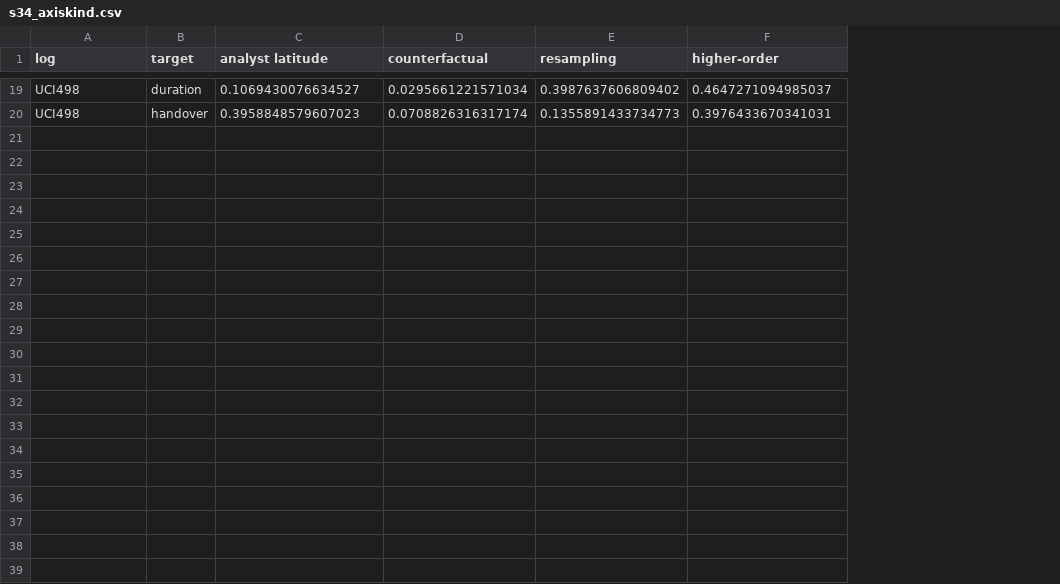
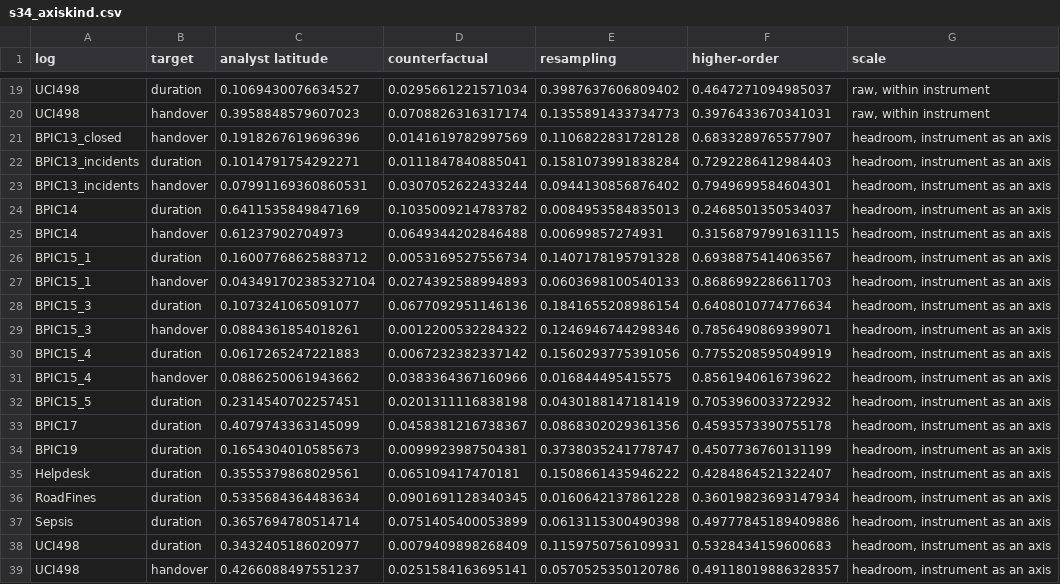
Before and after one commit to sudhirdixit1/cmdb-routing-queue-baseline, a CSV file: results/s34_axiskind.csv, drawn as a sheet; only a part is shown, gaps mark what is left out; the diff names each change by its address in the sheet, - before the commit and + after, or states it on an @@ line.

```diff
--- a/results/s34_axiskind.csv
+++ b/results/s34_axiskind.csv
+column G (scale), rows 19-20: raw, within instrument | raw, within instrument
+row 21: BPIC13_closed | handover | 0.1918267619696396 | 0.0141619782997569 | 0.1106822831728128 | 0.6833289765577907 | headroom, instrument as an axis
+row 22: BPIC13_incidents | duration | 0.1014791754292271 | 0.0111847840885041 | 0.1581073991838284 | 0.7292286412984403 | headroom, instrument as an axis
+row 23: BPIC13_incidents | handover | 0.07991169360860531 | 0.0307052622433244 | 0.0944130856876402 | 0.7949699584604301 | headroom, instrument as an axis
+row 24: BPIC14 | duration | 0.6411535849847169 | 0.1035009214783782 | 0.0084953584835013 | 0.2468501350534037 | headroom, instrument as an axis
+row 25: BPIC14 | handover | 0.61237902704973 | 0.0649344202846488 | 0.00699857274931 | 0.31568797991631115 | headroom, instrument as an axis
+row 26: BPIC15_1 | duration | 0.16007768625883712 | 0.0053169527556734 | 0.1407178195791328 | 0.6938875414063567 | headroom, instrument as an axis
+row 27: BPIC15_1 | handover | 0.043491702385327104 | 0.0274392588994893 | 0.0603698100540133 | 0.8686992286611703 | headroom, instrument as an axis
+row 28: BPIC15_3 | duration | 0.1073241065091077 | 0.0677092951146136 | 0.1841655208986154 | 0.6408010774776634 | headroom, instrument as an axis
+row 29: BPIC15_3 | handover | 0.0884361854018261 | 0.0012200532284322 | 0.1246946744298346 | 0.7856490869399071 | headroom, instrument as an axis
+row 30: BPIC15_4 | duration | 0.0617265247221883 | 0.0067232382337142 | 0.1560293775391056 | 0.7755208595049919 | headroom, instrument as an axis
+row 31: BPIC15_4 | handover | 0.0886250061943662 | 0.0383364367160966 | 0.016844495415575 | 0.8561940616739622 | headroom, instrument as an axis
+row 32: BPIC15_5 | duration | 0.2314540702257451 | 0.0201311116838198 | 0.0430188147181419 | 0.7053960033722932 | headroom, instrument as an axis
+row 33: BPIC17 | duration | 0.4079743363145099 | 0.0458381216738367 | 0.0868302029361356 | 0.4593573390755178 | headroom, instrument as an axis
+row 34: BPIC19 | duration | 0.1654304010585673 | 0.0099923987504381 | 0.3738035241778747 | 0.4507736760131199 | headroom, instrument as an axis
+row 35: Helpdesk | duration | 0.3555379868029561 | 0.065109417470181 | 0.1508661435946222 | 0.4284864521322407 | headroom, instrument as an axis
+row 36: RoadFines | duration | 0.5335684364483634 | 0.0901691128340345 | 0.0160642137861228 | 0.36019823693147934 | headroom, instrument as an axis
+row 37: Sepsis | duration | 0.3657694780514714 | 0.0751405400053899 | 0.0613115300490398 | 0.49777845189409886 | headroom, instrument as an axis
+row 38: UCI498 | duration | 0.3432405186020977 | 0.0079409898268409 | 0.1159750756109931 | 0.5328434159600683 | headroom, instrument as an axis
+row 39: UCI498 | handover | 0.4266088497551237 | 0.0251584163695141 | 0.0570525350120786 | 0.49118019886328357 | headroom, instrument as an axis
```
Also changed, not shown: results/macro_sources.csv, results/s34_facts.csv, 16 other files.
